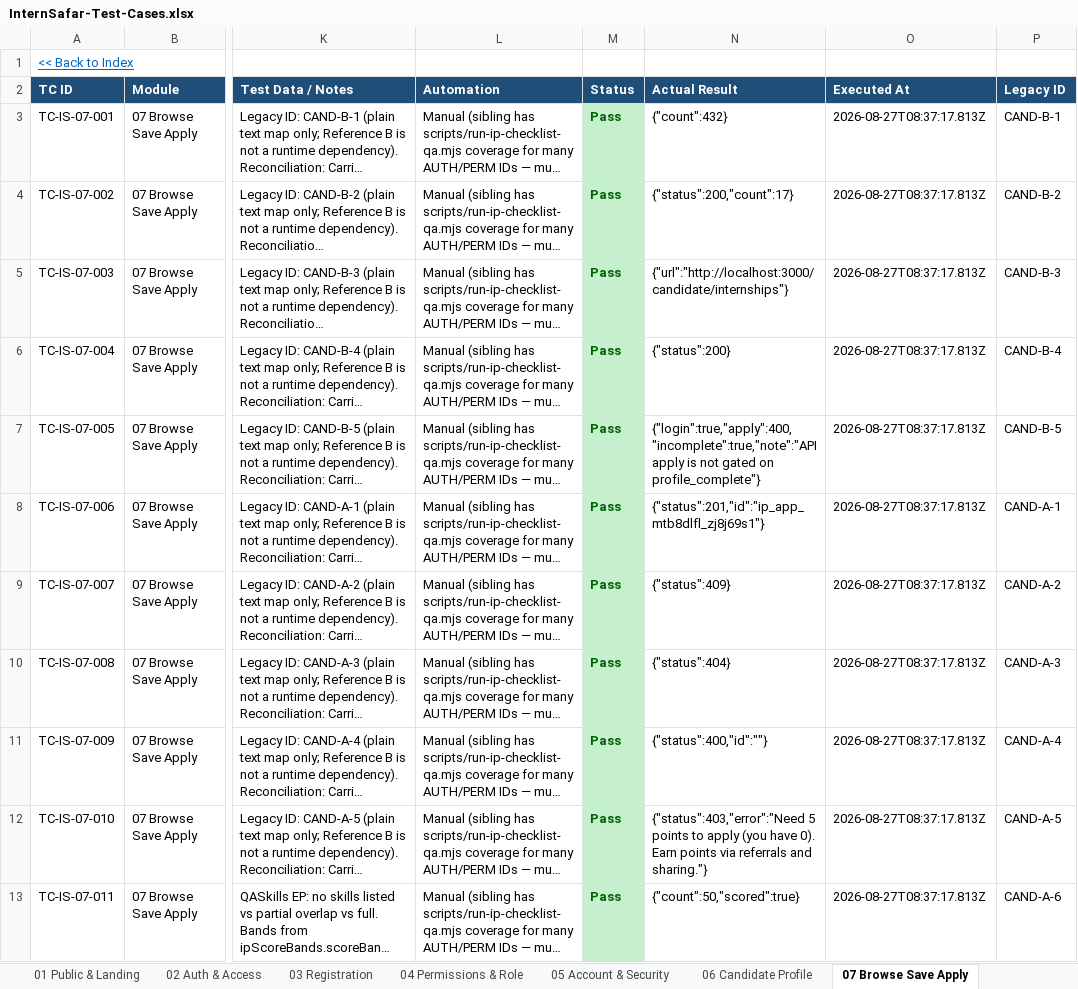
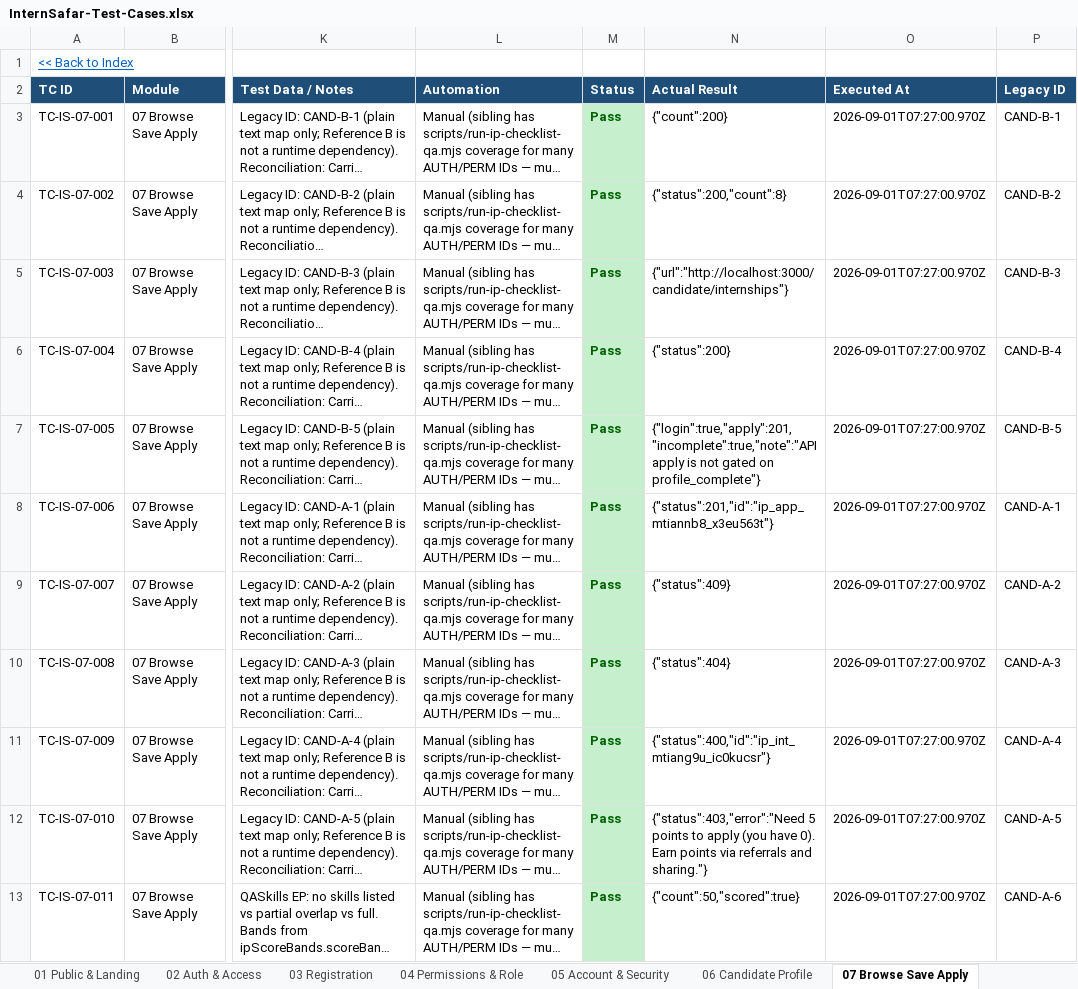
Before and after one commit to sandeepjain2000/internsafar, an Excel workbook: test-cases/InternSafar-Test-Cases.xlsx, sheet 07 Browse Save Apply, drawn as a sheet; only a part is shown, gaps mark what is left out; long unchanged cells end in …; values as stored, in another font and other column widths than the file's, no borders; conditional formats not drawn; the diff covers the shown part only; the diff names each change by its address in the sheet, - before the commit and + after, or states it on an @@ line.

```diff
--- a/test-cases/InternSafar-Test-Cases.xlsx (sheet 07 Browse Save Apply)
+++ b/test-cases/InternSafar-Test-Cases.xlsx (sheet 07 Browse Save Apply)
-N3 (Actual Result): {"count":432}
+N3 (Actual Result): {"count":200}
-O3:O13 (Executed At): 2026-08-27T08:37:17.813Z
+O3:O13 (Executed At): 2026-09-01T07:27:00.970Z
-N4 (Actual Result): {"status":200,"count":17}
+N4 (Actual Result): {"status":200,"count":8}
-N7 (Actual Result): {"login":true,"apply":400,"incomplete":true,"note":"API apply is…
+N7 (Actual Result): {"login":true,"apply":201,"incomplete":true,"note":"API apply is…
-N8 (Actual Result): {"status":201,"id":"ip_app_mtb8dlfl_zj8j69s1"}
+N8 (Actual Result): {"status":201,"id":"ip_app_mtiannb8_x3eu563t"}
-N11 (Actual Result): {"status":400,"id":""}
+N11 (Actual Result): {"status":400,"id":"ip_int_mtiang9u_ic0kucsr"}
```
Also changed, not shown: 14 edited cells elsewhere in this sheet, sheet 03 Registration, sheet 18 Cross-cutting, sheet 14 SuperAdmin Ops, sheet 11 Offers Ratings Completions, sheet 02 Auth & Access, sheet 09 Employer Postings Pipeline, 11 more sheets, 47 other files.
